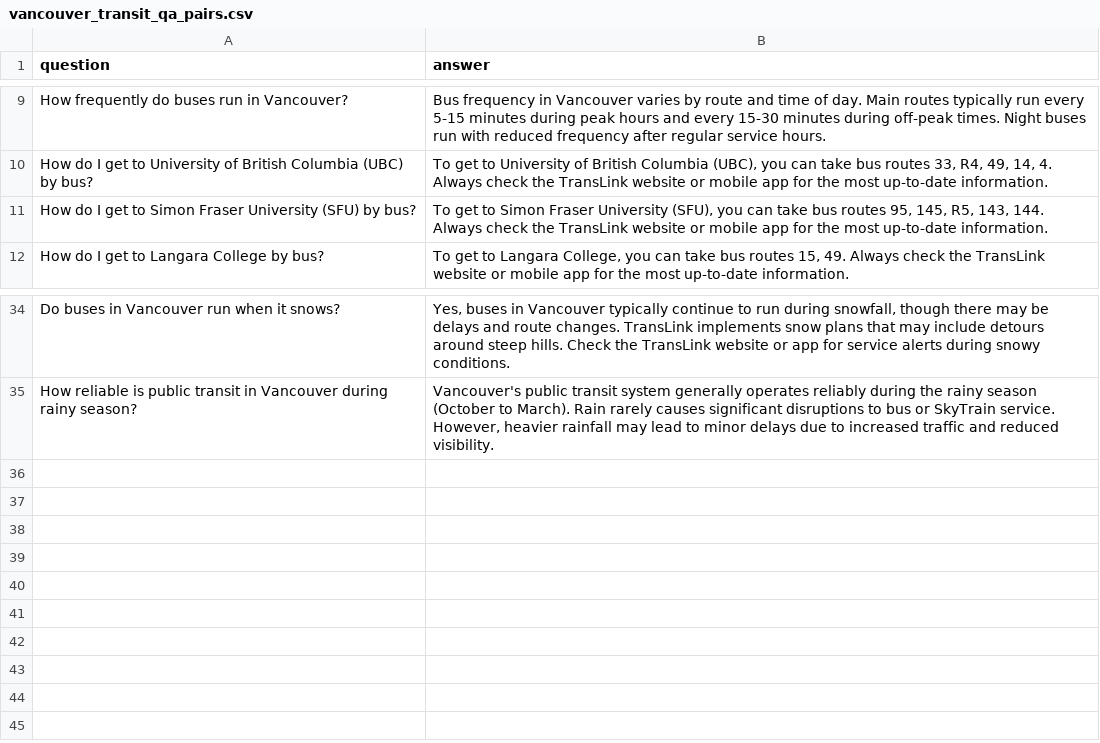
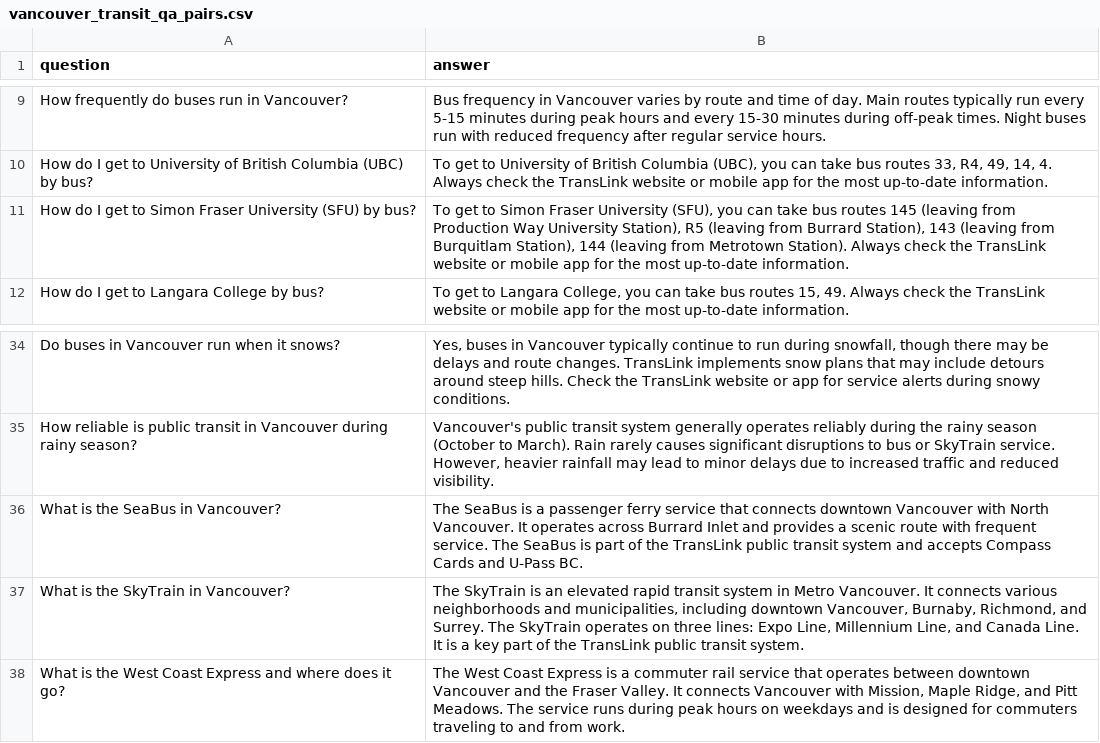
Before and after one commit to ayanahye/Campus-Connect-AI, a CSV file: Transit-Data-Ques-Ans/vancouver_transit_qa_pairs.csv, drawn as a sheet; only a part is shown, gaps mark what is left out.

Commit message:
add 'golden answers' for sfu immigration and transit data questions

```diff
--- a/Transit-Data-Ques-Ans/vancouver_transit_qa_pairs.csv
+++ b/Transit-Data-Ques-Ans/vancouver_transit_qa_pairs.csv
@@ -10,3 +10,3 @@ How frequently do buses run in Vancouver?,Bus frequency in Vancouver varies by r
 How do I get to University of British Columbia (UBC) by bus?,"To get to University of British Columbia (UBC), you can take bus routes 33, R4, 49, 14, 4. Always check the TransLink website or mobile app for the most up-to-date information."
-How do I get to Simon Fraser University (SFU) by bus?,"To get to Simon Fraser University (SFU), you can take bus routes 95, 145, R5, 143, 144. Always check the TransLink website or mobile app for the most up-to-date information."
+How do I get to Simon Fraser University (SFU) by bus?,"To get to Simon Fraser University (SFU), you can take bus routes 145 (leaving from Production Way University Station), R5 (leaving from Burrard Station), 143 (leaving from Burquitlam Station), 144 (leaving from Metrotown Station). Always check the TransLink website or mobile app for the most up-to-date information."
 How do I get to Langara College by bus?,"To get to Langara College, you can take bus routes 15, 49. Always check the TransLink website or mobile app for the most up-to-date information."
@@ -35 +35,4 @@ Do buses in Vancouver run when it snows?,"Yes, buses in Vancouver typically cont
 How reliable is public transit in Vancouver during rainy season?,"Vancouver's public transit system generally operates reliably during the rainy season (October to March). Rain rarely causes significant disruptions to bus or SkyTrain service. However, heavier rainfall may lead to minor delays due to increased traffic and reduced visibility."
+What is the SeaBus in Vancouver? ,"The SeaBus is a passenger ferry service that connects downtown Vancouver with North Vancouver. It operates across Burrard Inlet and provides a scenic route with frequent service. The SeaBus is part of the TransLink public transit system and accepts Compass Cards and U-Pass BC."
+What is the SkyTrain in Vancouver?,"The SkyTrain is an elevated rapid transit system in Metro Vancouver. It connects various neighborhoods and municipalities, including downtown Vancouver, Burnaby, Richmond, and Surrey. The SkyTrain operates on three lines: Expo Line, Millennium Line, and Canada Line. It is a key part of the TransLink public transit system."
+What is the West Coast Express and where does it go?, "The West Coast Express is a commuter rail service that operates between downtown Vancouver and the Fraser Valley. It connects Vancouver with Mission, Maple Ridge, and Pitt Meadows. The service runs during peak hours on weekdays and is designed for commuters traveling to and from work."
```
Also changed, not shown: 1 other file.
